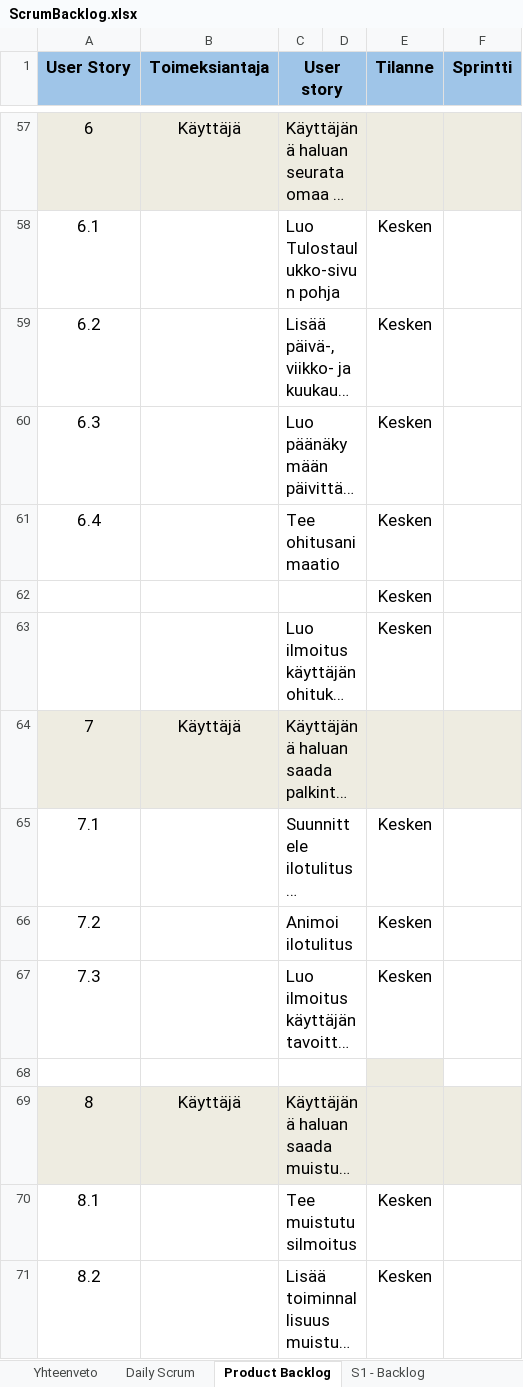
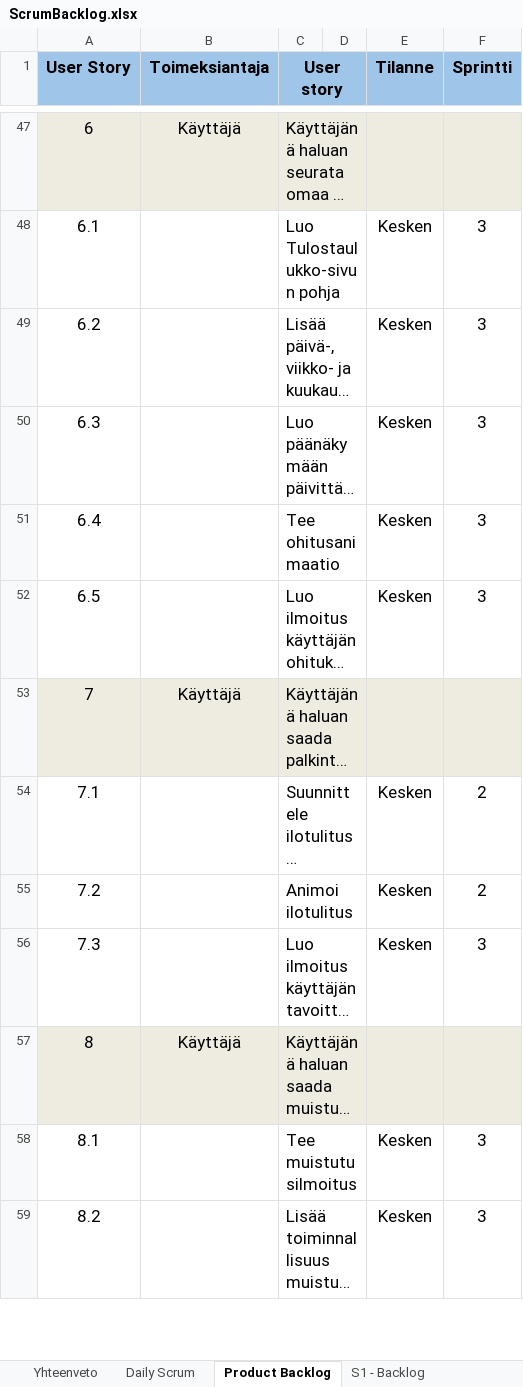
Before and after one commit to SmolBananya/muistutussovellus, an Excel workbook: ScrumBacklog.xlsx, sheet Product Backlog, drawn as a sheet; only a part is shown, gaps mark what is left out; long unchanged cells end in …; values as stored, in another font and other column widths than the file's, no borders; conditional formats not drawn; 1 other sheet too large or unreadable and not compared; removed rows and columns are numbered as before the commit, all else as after; the diff covers the shown part only; the diff names each change by its address in the sheet, - before the commit and + after, or states it on an @@ line.

Commit message:
backlogin päivitystä

```diff
--- a/ScrumBacklog.xlsx (sheet Product Backlog)
+++ b/ScrumBacklog.xlsx (sheet Product Backlog)
-F48:F51 (Sprintti): (empty)
+F48:F51 (Sprintti): 3
-row 62:  |  |  |  | Kesken
@@ column A (User Story) renumbered in row 52 @@
-F52 (Sprintti): (empty)
+F52 (Sprintti): 3
-F54:F55 (Sprintti): (empty)
+F54:F55 (Sprintti): 2
-F56 (Sprintti): (empty)
+F56 (Sprintti): 3
-row 68: (empty)
-F58:F59 (Sprintti): (empty)
+F58:F59 (Sprintti): 3
```
Also changed, not shown: 1 added row, 14 removed rows, 33 edited cells and cell formats elsewhere in this sheet, 1 other file.
